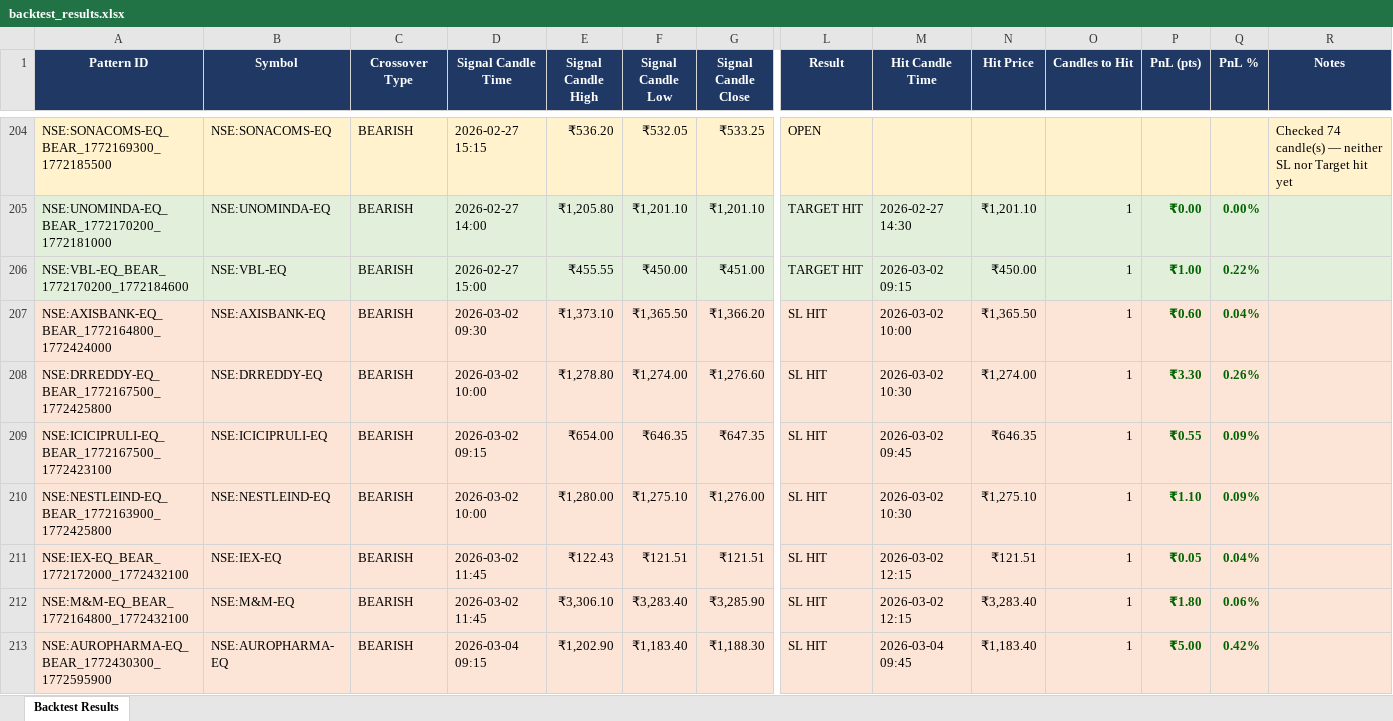
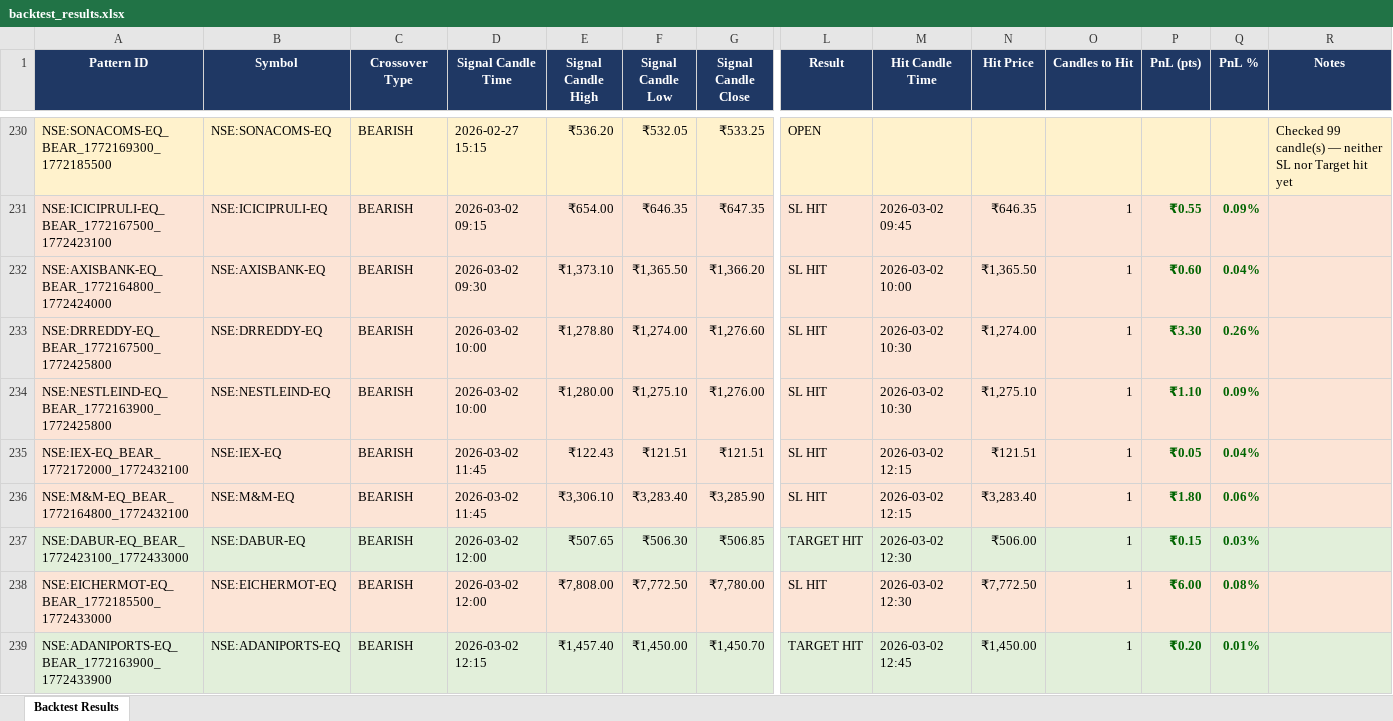
Before and after one commit to lazysauras03-byte/TG-LEVELS, an Excel workbook: backtest_results.xlsx, sheet Backtest Results, drawn as a sheet; only a part is shown, gaps mark what is left out; the shorter side is filled out with more unchanged rows; values as stored, in another font and other column widths than the file's, no borders; addresses are those after the commit; rows hold the shown columns only; the diff covers the shown part only; the diff names each change by its address in the sheet, - before the commit and + after, or states it on an @@ line.

```diff
--- a/backtest_results.xlsx (sheet Backtest Results)
+++ b/backtest_results.xlsx (sheet Backtest Results)
-R230 (Notes): Checked 74 candle(s) —…
+R230 (Notes): Checked 99 candle(s) —…
@@ row 205 moved to row 212: NSE:UNOMINDA-EQ_BEAR_1772170200_17721810… @@
@@ row 206 moved to row 227: NSE:VBL-EQ_BEAR_1772170200_1772184600 @@
@@ row 209 moved to row 231: NSE:ICICIPRULI-EQ_BEAR_1772167500_177242… @@
+row 237: NSE:DABUR-EQ_BEAR_1772423100_1772433000 | NSE:DABUR-EQ | BEARISH | 2026-03-02 12:00 | ₹507.65 | ₹506.30 | ₹506.85 | TARGET HIT | 2026-03-02 12:30 | ₹506.00 | 1 | ₹0.15 | 0.03%
+row 238: NSE:EICHERMOT-EQ_BEAR_1772185500_1772433000 | NSE:EICHERMOT-EQ | BEARISH | 2026-03-02 12:00 | ₹7,808.00 | ₹7,772.50 | ₹7,780.00 | SL HIT | 2026-03-02 12:30 | ₹7,772.50 | 1 | ₹6.00 | 0.08%
+row 239: NSE:ADANIPORTS-EQ_BEAR_1772163900_1772433900 | NSE:ADANIPORTS-EQ | BEARISH | 2026-03-02 12:15 | ₹1,457.40 | ₹1,450.00 | ₹1,450.70 | TARGET HIT | 2026-03-02 12:45 | ₹1,450.00 | 1 | ₹0.20 | 0.01%
```
Also changed, not shown: 49 added rows, 17 removed rows, 4 moved rows and 78 edited cells elsewhere in this sheet, pattern_signals.xlsx, 1 other file.
